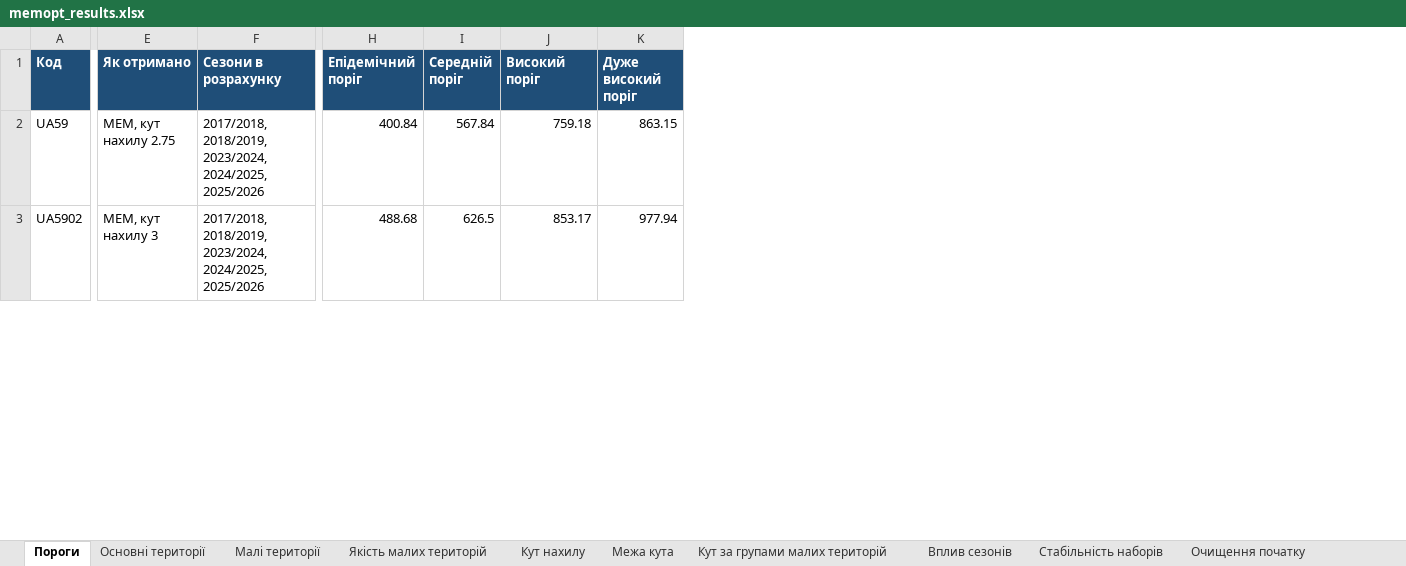
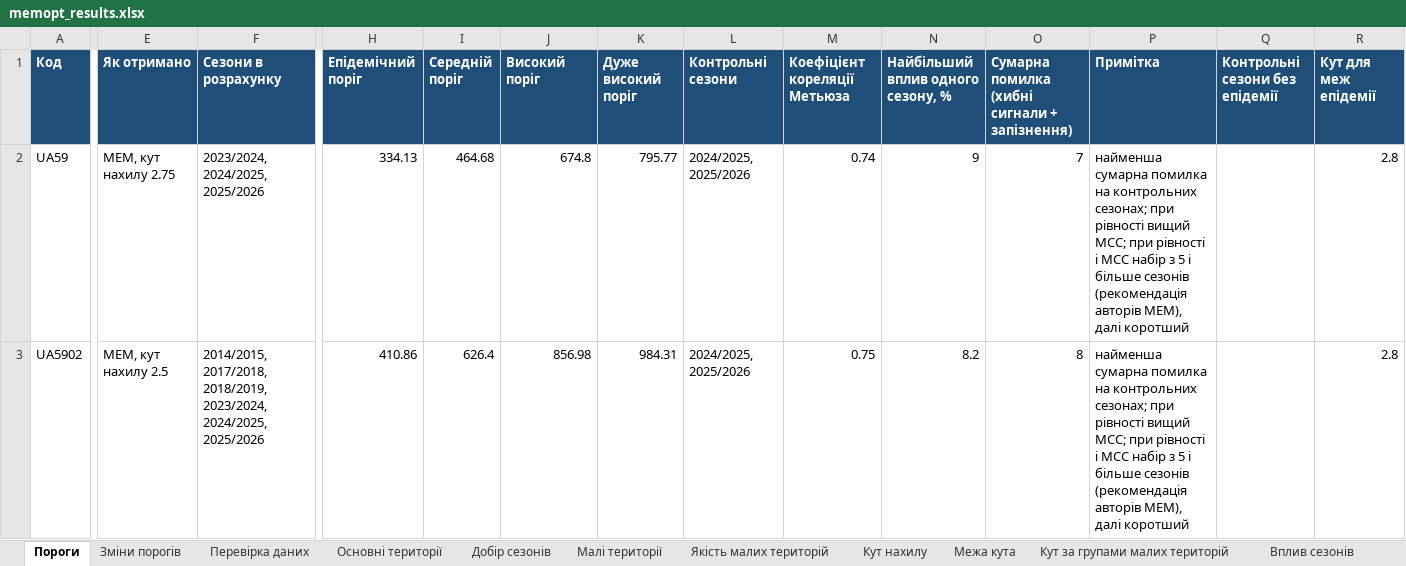
Before and after one commit to sgrabovyi/memopt, an Excel workbook: output/memopt_results.xlsx, sheet Пороги, drawn as a sheet; only a part is shown, gaps mark what is left out; values as stored, in another font and other column widths than the file's, no borders; the diff covers the shown part only; the diff names each change by its address in the sheet, - before the commit and + after, or states it on an @@ line.

```diff
--- a/output/memopt_results.xlsx (sheet Пороги)
+++ b/output/memopt_results.xlsx (sheet Пороги)
+sheet tab: Зміни порогів
+sheet tab: Перевірка даних
+sheet tab: Добір сезонів
+column L (Контрольні сезони), rows 2-3: 2024/2025, 2025/2026 | 2024/2025, 2025/2026
+column M (Коефіцієнт кореляції Метьюза), rows 2-3: 0.74 | 0.75
+column N, rows 1-3: Найбільший вплив одного сезону, % | 9 | 8.2
+column O, rows 1-3: Сумарна помилка (хибні сигнали + запізнення) | 7 | 8
+column P (Примітка), rows 2-3: найменша сумарна помилка на контрольних сезонах; при рівності вищий MCC; при рівності і MCC набір з 5 і більше сезонів (рекомендація авторів MEM), далі коротший | найменша сумарна помилка на контрольних сезонах; при рівності вищий MCC; при рівності і MCC набір з 5 і більше сезонів (рекомендація авторів MEM), далі коротший
+column Q (Контрольні сезони без епідемії), empty
+column R (Кут для меж епідемії), rows 2-3: 2.8 | 2.8
-F2 (Сезони в розрахунку): 2017/2018, 2018/2019, 2023/2024, 2024/2025, 2025/2026
+F2 (Сезони в розрахунку): 2023/2024, 2024/2025, 2025/2026
-H2 (Епідемічний поріг): 400.84
+H2 (Епідемічний поріг): 334.13
-I2 (Середній поріг): 567.84
+I2 (Середній поріг): 464.68
-J2 (Високий поріг): 759.18
+J2 (Високий поріг): 674.8
-K2 (Дуже високий поріг): 863.15
+K2 (Дуже високий поріг): 795.77
-E3 (Як отримано): MEM, кут нахилу 3
+E3 (Як отримано): MEM, кут нахилу 2.5
-F3 (Сезони в розрахунку): 2017/2018, 2018/2019,…
+F3 (Сезони в розрахунку): 2014/2015, 2017/2018, 2018/2019,…
-H3 (Епідемічний поріг): 488.68
+H3 (Епідемічний поріг): 410.86
-I3 (Середній поріг): 626.5
+I3 (Середній поріг): 626.4
-J3 (Високий поріг): 853.17
+J3 (Високий поріг): 856.98
-K3 (Дуже високий поріг): 977.94
+K3 (Дуже високий поріг): 984.31
```
Also changed, not shown: 383 edited cells elsewhere in this sheet, sheet Кут нахилу, sheet Малі території, sheet Вплив сезонів, sheet Експорт Dim_Thresholds, sheet Основні території, sheet Багато хвиль, 8 more sheets, output/dashboard_export/Dim_Thresholds.xlsx, output/Пороги_для_гугл_таблиці.xlsx, 20 other files.
